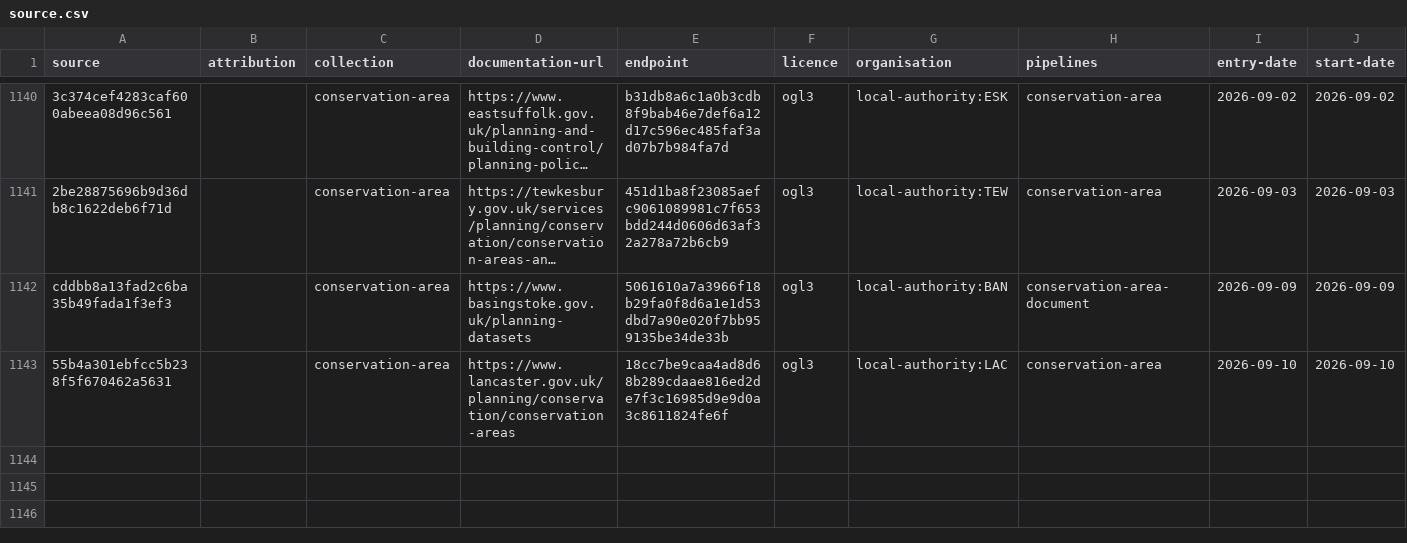
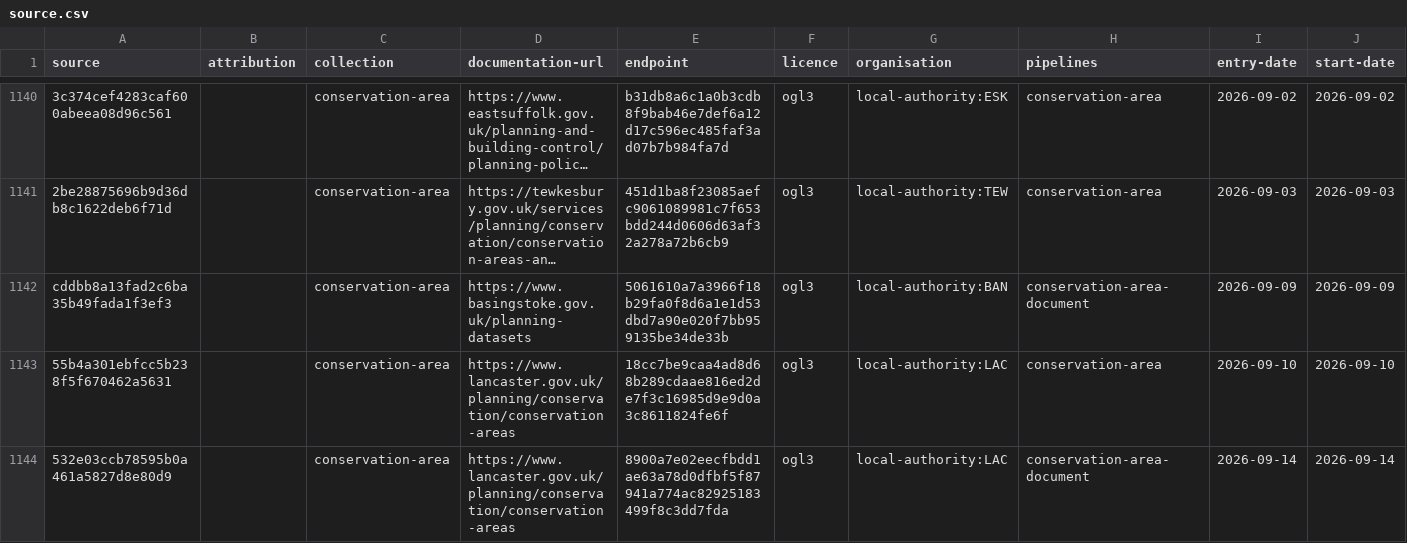
Before and after one commit to digital-land/config, a CSV file: collection/conservation-area/source.csv, drawn as a sheet; only a part is shown, gaps mark what is left out; long unchanged cells end in …; rows hold the shown columns only; the diff names each change by its address in the sheet, - before the commit and + after, or states it on an @@ line.

```diff
--- a/collection/conservation-area/source.csv
+++ b/collection/conservation-area/source.csv
+row 1144: 532e03ccb78595b0a461a5827d8e80d9 |  | conservation-area | https://www.lancaster.gov.uk/planning/conservation/conservation-areas | 8900a7e02eecfbdd1ae63a78d0dfbf5f87941a774ac82925183499f8c3dd7fda | ogl3 | local-authority:LAC | conservation-area-document | 2026-09-14 | 2026-09-14
```
Also changed, not shown: collection/conservation-area/endpoint.csv, collection/local-plan/endpoint.csv, 3 other files.
